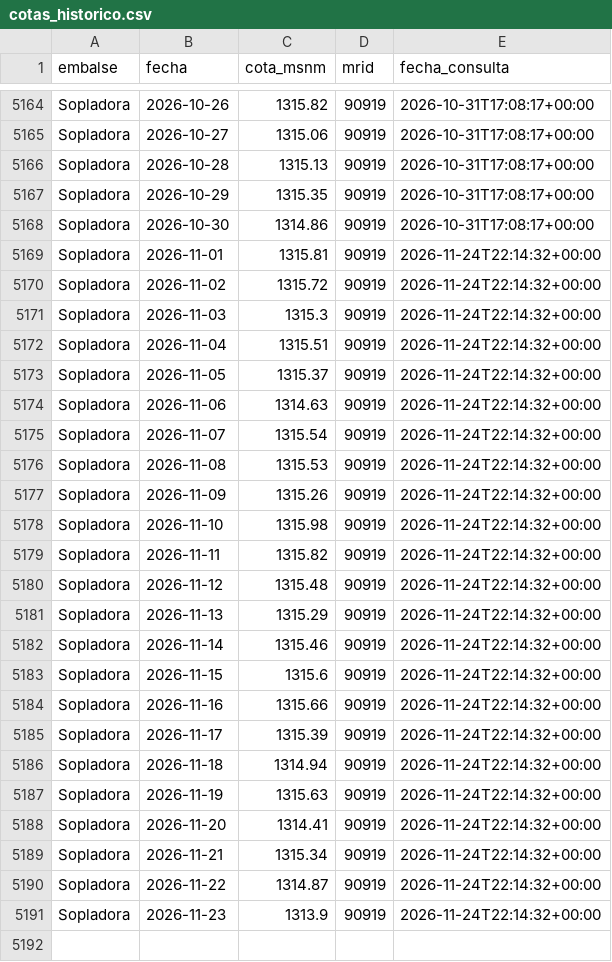
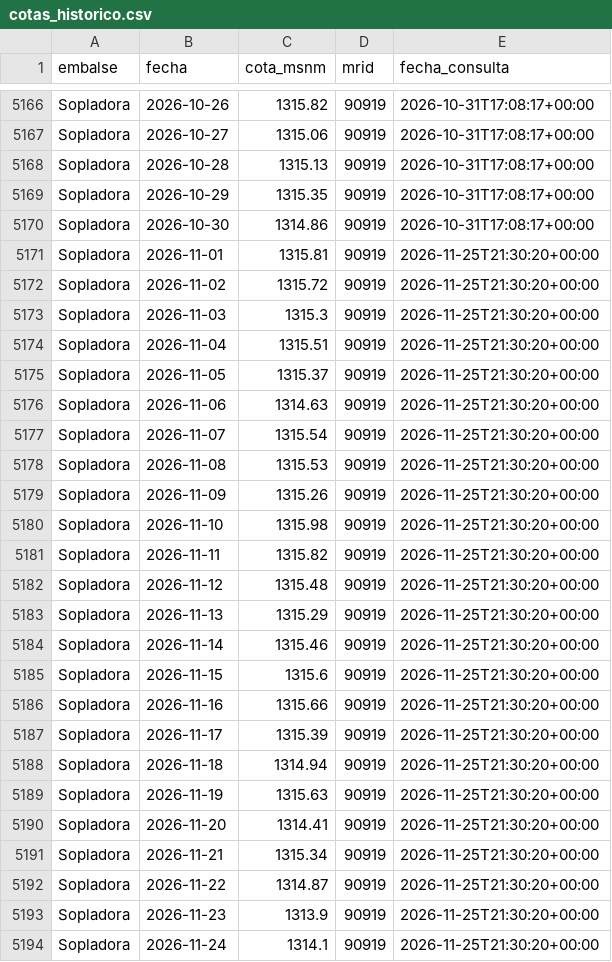
Before and after one commit to jordanvt18/cotas-embalses-ecuador, a CSV file: docs/datos/cotas_historico.csv, drawn as a sheet; only a part is shown, gaps mark what is left out; the diff covers the shown part only.

```diff
--- a/docs/datos/cotas_historico.csv
+++ b/docs/datos/cotas_historico.csv
@@ -5168,24 +5170,25 @@ Sopladora,2026-10-29,1315.35,90919,2026-10-31T17:08:17+00:00
 Sopladora,2026-10-30,1314.86,90919,2026-10-31T17:08:17+00:00
-Sopladora,2026-11-01,1315.81,90919,2026-11-24T22:14:32+00:00
-Sopladora,2026-11-02,1315.72,90919,2026-11-24T22:14:32+00:00
-Sopladora,2026-11-03,1315.3,90919,2026-11-24T22:14:32+00:00
-Sopladora,2026-11-04,1315.51,90919,2026-11-24T22:14:32+00:00
-Sopladora,2026-11-05,1315.37,90919,2026-11-24T22:14:32+00:00
-Sopladora,2026-11-06,1314.63,90919,2026-11-24T22:14:32+00:00
-Sopladora,2026-11-07,1315.54,90919,2026-11-24T22:14:32+00:00
-Sopladora,2026-11-08,1315.53,90919,2026-11-24T22:14:32+00:00
-Sopladora,2026-11-09,1315.26,90919,2026-11-24T22:14:32+00:00
-Sopladora,2026-11-10,1315.98,90919,2026-11-24T22:14:32+00:00
-Sopladora,2026-11-11,1315.82,90919,2026-11-24T22:14:32+00:00
-Sopladora,2026-11-12,1315.48,90919,2026-11-24T22:14:32+00:00
-Sopladora,2026-11-13,1315.29,90919,2026-11-24T22:14:32+00:00
-Sopladora,2026-11-14,1315.46,90919,2026-11-24T22:14:32+00:00
-Sopladora,2026-11-15,1315.6,90919,2026-11-24T22:14:32+00:00
-Sopladora,2026-11-16,1315.66,90919,2026-11-24T22:14:32+00:00
-Sopladora,2026-11-17,1315.39,90919,2026-11-24T22:14:32+00:00
-Sopladora,2026-11-18,1314.94,90919,2026-11-24T22:14:32+00:00
-Sopladora,2026-11-19,1315.63,90919,2026-11-24T22:14:32+00:00
-Sopladora,2026-11-20,1314.41,90919,2026-11-24T22:14:32+00:00
-Sopladora,2026-11-21,1315.34,90919,2026-11-24T22:14:32+00:00
-Sopladora,2026-11-22,1314.87,90919,2026-11-24T22:14:32+00:00
-Sopladora,2026-11-23,1313.9,90919,2026-11-24T22:14:32+00:00
+Sopladora,2026-11-01,1315.81,90919,2026-11-25T21:30:20+00:00
+Sopladora,2026-11-02,1315.72,90919,2026-11-25T21:30:20+00:00
+Sopladora,2026-11-03,1315.3,90919,2026-11-25T21:30:20+00:00
+Sopladora,2026-11-04,1315.51,90919,2026-11-25T21:30:20+00:00
+Sopladora,2026-11-05,1315.37,90919,2026-11-25T21:30:20+00:00
+Sopladora,2026-11-06,1314.63,90919,2026-11-25T21:30:20+00:00
+Sopladora,2026-11-07,1315.54,90919,2026-11-25T21:30:20+00:00
+Sopladora,2026-11-08,1315.53,90919,2026-11-25T21:30:20+00:00
+Sopladora,2026-11-09,1315.26,90919,2026-11-25T21:30:20+00:00
+Sopladora,2026-11-10,1315.98,90919,2026-11-25T21:30:20+00:00
+Sopladora,2026-11-11,1315.82,90919,2026-11-25T21:30:20+00:00
+Sopladora,2026-11-12,1315.48,90919,2026-11-25T21:30:20+00:00
+Sopladora,2026-11-13,1315.29,90919,2026-11-25T21:30:20+00:00
+Sopladora,2026-11-14,1315.46,90919,2026-11-25T21:30:20+00:00
+Sopladora,2026-11-15,1315.6,90919,2026-11-25T21:30:20+00:00
+Sopladora,2026-11-16,1315.66,90919,2026-11-25T21:30:20+00:00
+Sopladora,2026-11-17,1315.39,90919,2026-11-25T21:30:20+00:00
+Sopladora,2026-11-18,1314.94,90919,2026-11-25T21:30:20+00:00
+Sopladora,2026-11-19,1315.63,90919,2026-11-25T21:30:20+00:00
+Sopladora,2026-11-20,1314.41,90919,2026-11-25T21:30:20+00:00
+Sopladora,2026-11-21,1315.34,90919,2026-11-25T21:30:20+00:00
+Sopladora,2026-11-22,1314.87,90919,2026-11-25T21:30:20+00:00
+Sopladora,2026-11-23,1313.9,90919,2026-11-25T21:30:20+00:00
+Sopladora,2026-11-24,1314.1,90919,2026-11-25T21:30:20+00:00
```
Also changed, not shown: 2 added rows and 46 edited cells elsewhere in this file, data/generacion/generacion_cenace.csv, data/raw/cotas_historico.csv, 18 other files.
